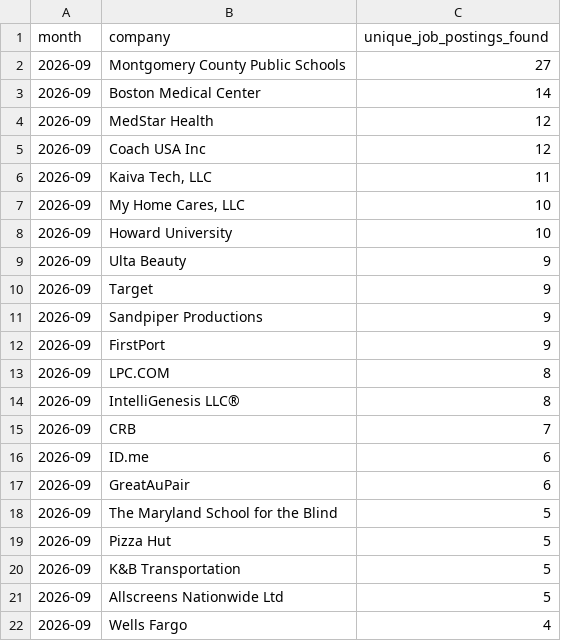
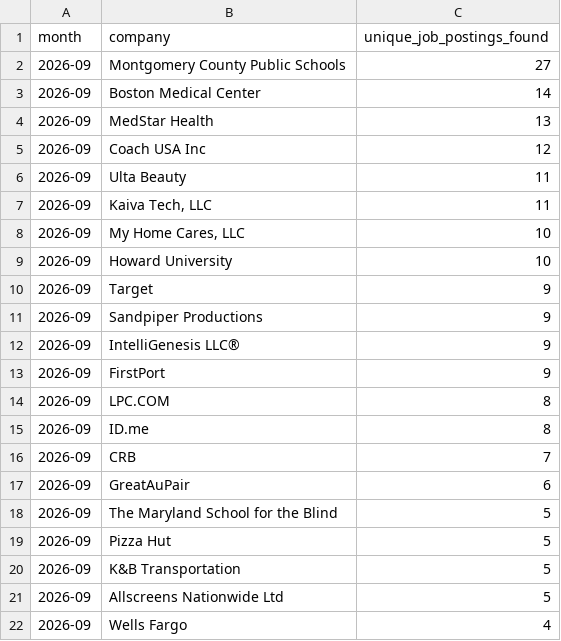
Before and after one commit to themeganerddddddd/MoCo-Hiring-Monitor, a CSV file: outputs/top_companies_2026-09.csv, drawn as a sheet; only a part is shown.

```diff
--- a/outputs/top_companies_2026-09.csv
+++ b/outputs/top_companies_2026-09.csv
@@ -3,4 +3,5 @@ month,company,unique_job_postings_found
 2026-09,Boston Medical Center,14
-2026-09,MedStar Health,12
+2026-09,MedStar Health,13
 2026-09,Coach USA Inc,12
+2026-09,Ulta Beauty,11
 2026-09,"Kaiva Tech, LLC",11
@@ -8,10 +9,9 @@ month,company,unique_job_postings_found
 2026-09,Howard University,10
-2026-09,Ulta Beauty,9
 2026-09,Target,9
 2026-09,Sandpiper Productions,9
+2026-09,IntelliGenesis LLC®,9
 2026-09,FirstPort,9
 2026-09,LPC.COM,8
-2026-09,IntelliGenesis LLC®,8
+2026-09,ID.me,8
 2026-09,CRB,7
-2026-09,ID.me,6
 2026-09,GreatAuPair,6
```
Also changed, not shown: 12 other files.
